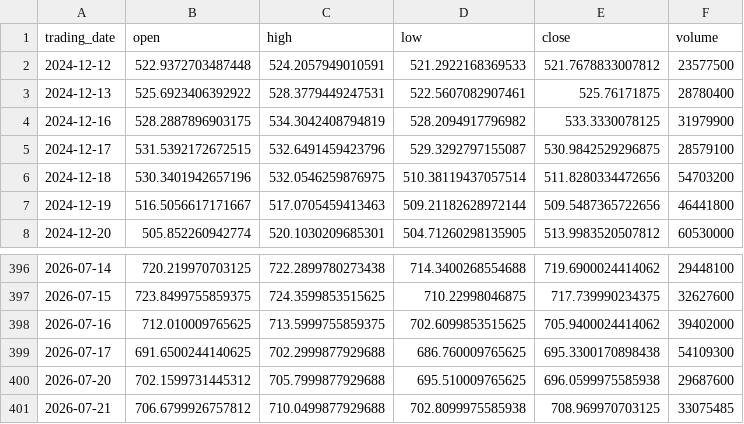
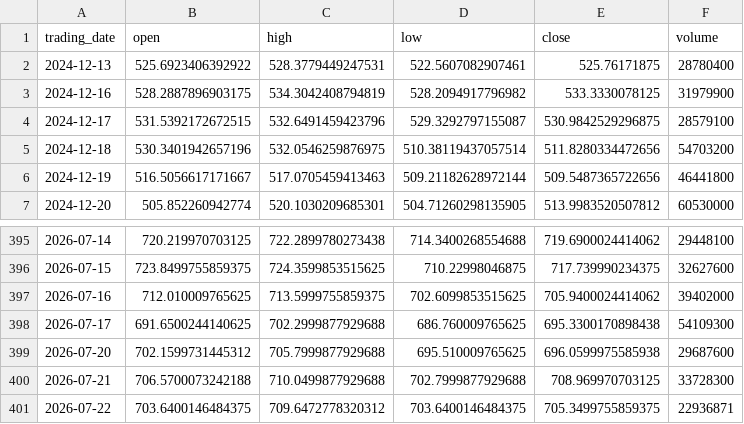
Before and after one commit to ylqi007/Stock-MA-Tracker, a CSV file: data/QQQ.csv, drawn as a sheet; only a part is shown, gaps mark what is left out.

```diff
--- a/data/QQQ.csv
+++ b/data/QQQ.csv
@@ -1,3 +1,2 @@
 trading_date,open,high,low,close,volume
-2024-12-12,522.9372703487448,524.2057949010591,521.2922168369533,521.7678833007812,23577500
 2024-12-13,525.6923406392922,528.3779449247531,522.5607082907461,525.76171875,28780400
@@ -400,2 +399,3 @@ trading_date,open,high,low,close,volume
 2026-07-20,702.1599731445312,705.7999877929688,695.510009765625,696.0599975585938,29687600
-2026-07-21,706.6799926757812,710.0499877929688,702.8099975585938,708.969970703125,33075485
+2026-07-21,706.5700073242188,710.0499877929688,702.7999877929688,708.969970703125,33728300
+2026-07-22,703.6400146484375,709.6472778320312,703.6400146484375,705.3499755859375,22936871
```
Also changed, not shown: 1 other file.
